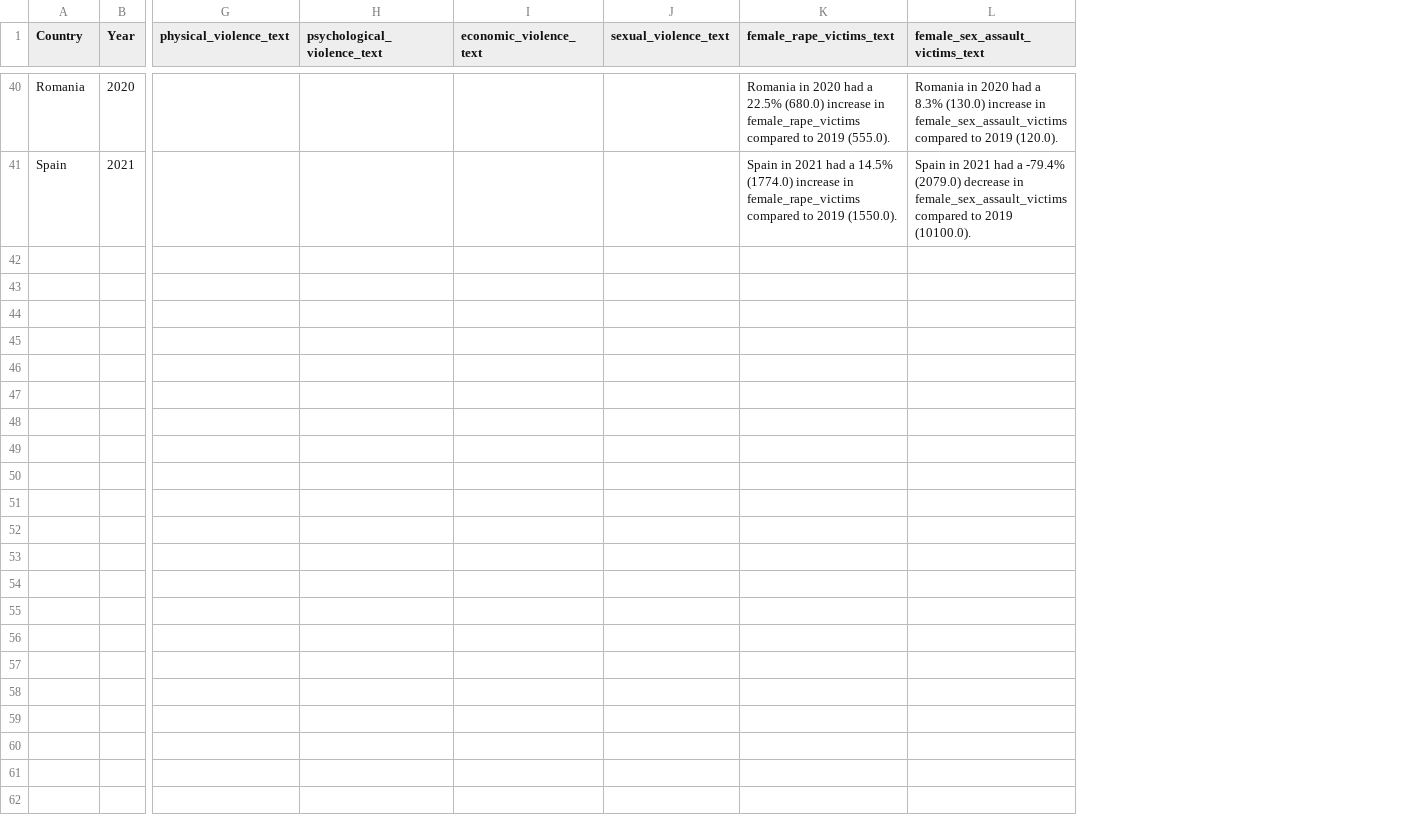
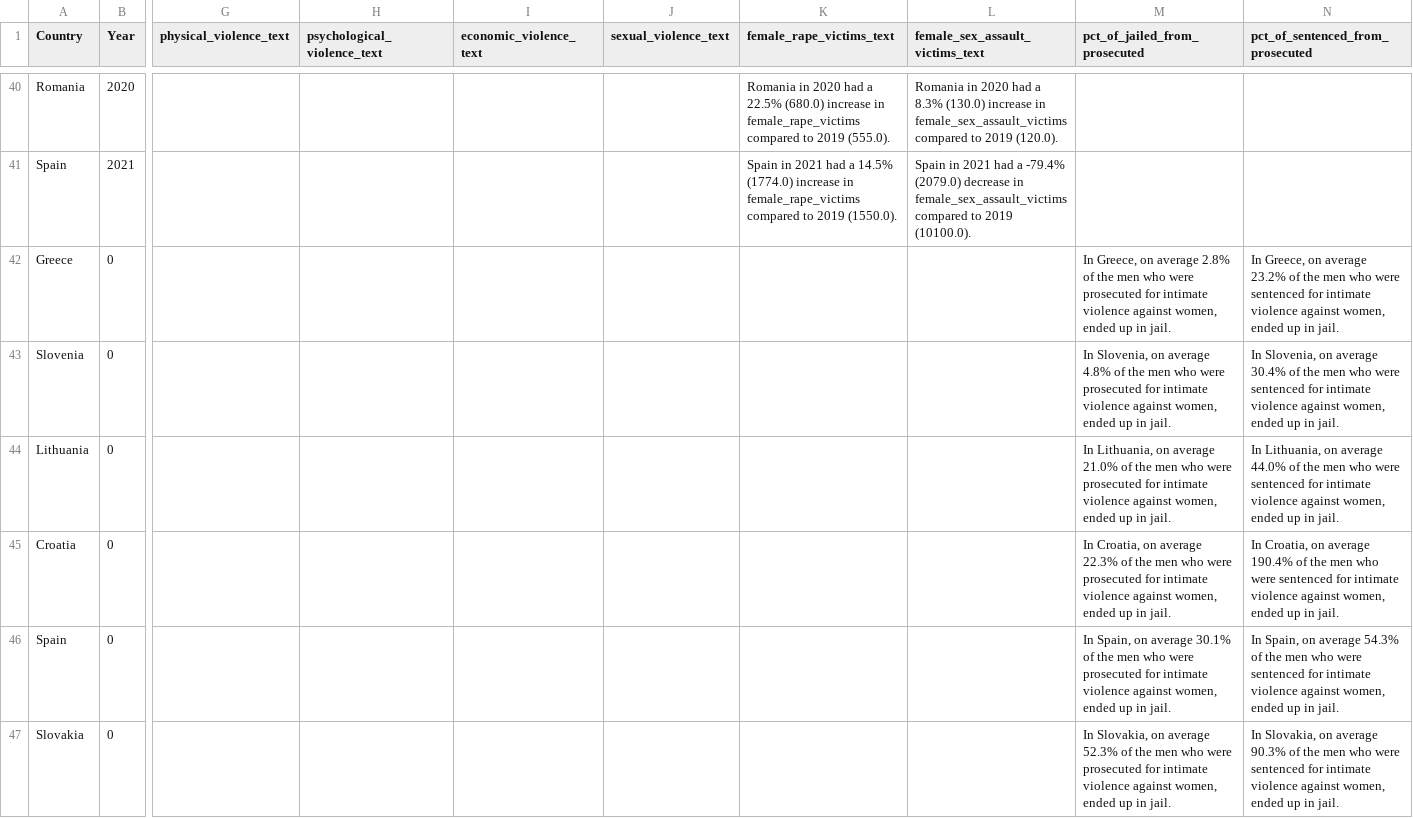
Before and after one commit to troboukis/FEMICIDES, a CSV file: auto_generated_text_results.csv, drawn as a sheet; only a part is shown, gaps mark what is left out; rows hold the shown columns only; the diff covers the shown part only; the diff names each change by its address in the sheet, - before the commit and + after, or states it on an @@ line.

```diff
--- a/auto_generated_text_results.csv
+++ b/auto_generated_text_results.csv
+column M (pct_of_jailed_from_prosecuted), empty
+column N (pct_of_sentenced_from_prosecuted), empty
+row 42: Greece | 0 |  |  |  |  |  |  | In Greece, on average 2.8% of the men who were prosecuted for intimate violence against women, ended up in jail. | In Greece, on average 23.2% of the men who were sentenced for intimate violence against women, ended up in jail.
+row 43: Slovenia | 0 |  |  |  |  |  |  | In Slovenia, on average 4.8% of the men who were prosecuted for intimate violence against women, ended up in jail. | In Slovenia, on average 30.4% of the men who were sentenced for intimate violence against women, ended up in jail.
+row 44: Lithuania | 0 |  |  |  |  |  |  | In Lithuania, on average 21.0% of the men who were prosecuted for intimate violence against women, ended up in jail. | In Lithuania, on average 44.0% of the men who were sentenced for intimate violence against women, ended up in jail.
+row 45: Croatia | 0 |  |  |  |  |  |  | In Croatia, on average 22.3% of the men who were prosecuted for intimate violence against women, ended up in jail. | In Croatia, on average 190.4% of the men who were sentenced for intimate violence against women, ended up in jail.
+row 46: Spain | 0 |  |  |  |  |  |  | In Spain, on average 30.1% of the men who were prosecuted for intimate violence against women, ended up in jail. | In Spain, on average 54.3% of the men who were sentenced for intimate violence against women, ended up in jail.
+row 47: Slovakia | 0 |  |  |  |  |  |  | In Slovakia, on average 52.3% of the men who were prosecuted for intimate violence against women, ended up in jail. | In Slovakia, on average 90.3% of the men who were sentenced for intimate violence against women, ended up in jail.
```
Also changed, not shown: 5 added rows elsewhere in this file, 1 other file.
